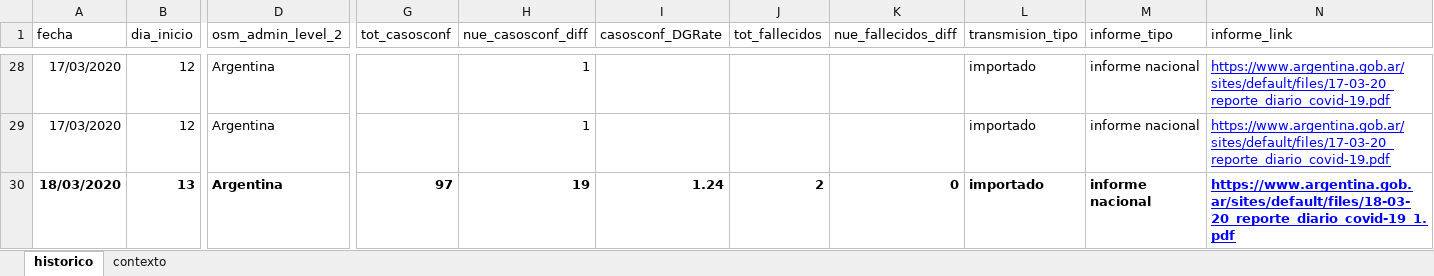
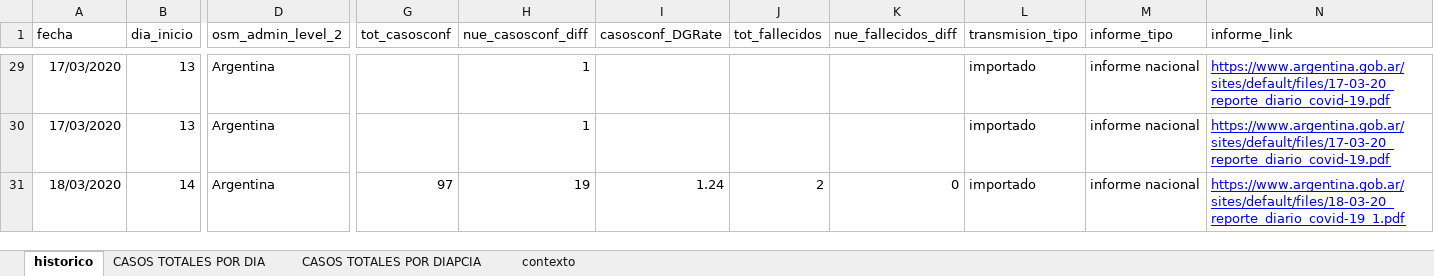
Before and after one commit to SistemasMapache/Covid19arData, an Excel workbook: XLS/Covid19arData - historico.xlsx, sheet historico, drawn as a sheet; only a part is shown, gaps mark what is left out; values as stored, in another font and other column widths than the file's, no borders; charts and pictures and conditional formats not drawn; addresses are those after the commit; the diff covers the shown part only; the diff names each change by its address in the sheet, - before the commit and + after, or states it on an @@ line.

```diff
--- a/XLS/Covid19arData - historico.xlsx (sheet historico)
+++ b/XLS/Covid19arData - historico.xlsx (sheet historico)
+sheet tab: CASOS TOTALES POR DIA
+sheet tab: CASOS TOTALES POR DIAPCIA
-B29:B30 (dia_inicio): 12
+B29:B30 (dia_inicio): 13
-A31:B31 bold: on
+A31:B31 bold: off
-B31 (dia_inicio): 13
+B31 (dia_inicio): 14
-D31 bold: on
+D31 bold: off
-G31:N31 bold: on
+G31:N31 bold: off
```
Also changed, not shown: other rows of this sheet, formulas that keep their value, charts or pictures, 1 other file.
